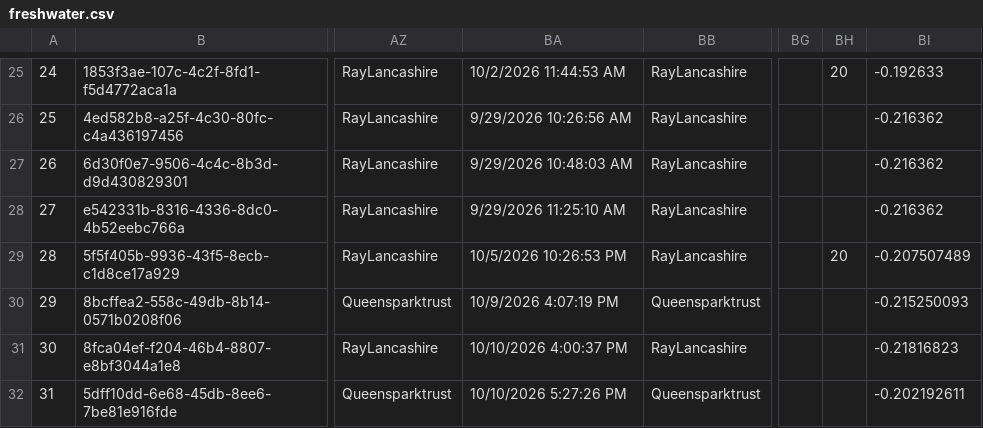
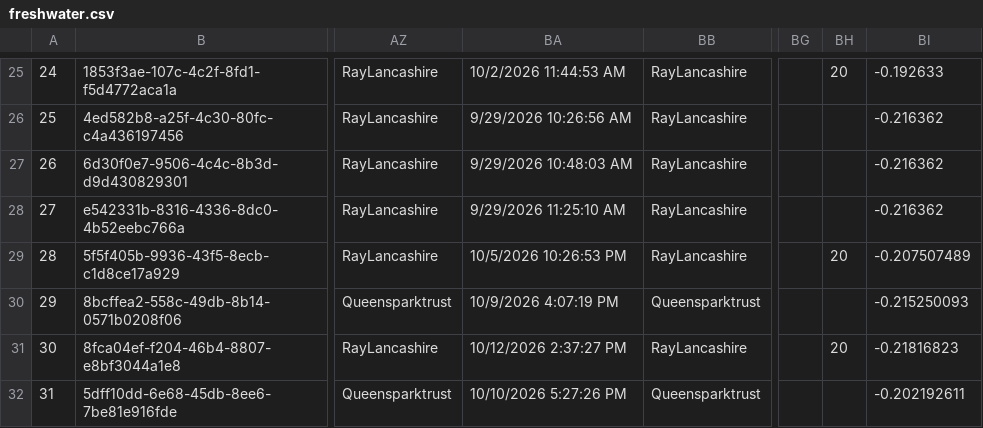
Before and after one commit to raylancashire/queens-park-canal-map, a CSV file: freshwater.csv, drawn as a sheet; only a part is shown, gaps mark what is left out; the diff names each change by its address in the sheet, - before the commit and + after, or states it on an @@ line.

Commit message:
New data added

```diff
--- a/freshwater.csv
+++ b/freshwater.csv
-BA31: 10/10/2026 4:00:37 PM
+BA31: 10/12/2026 2:37:27 PM
-BH31: (empty)
+BH31: 20
```
Also changed, not shown: 1 other file.
